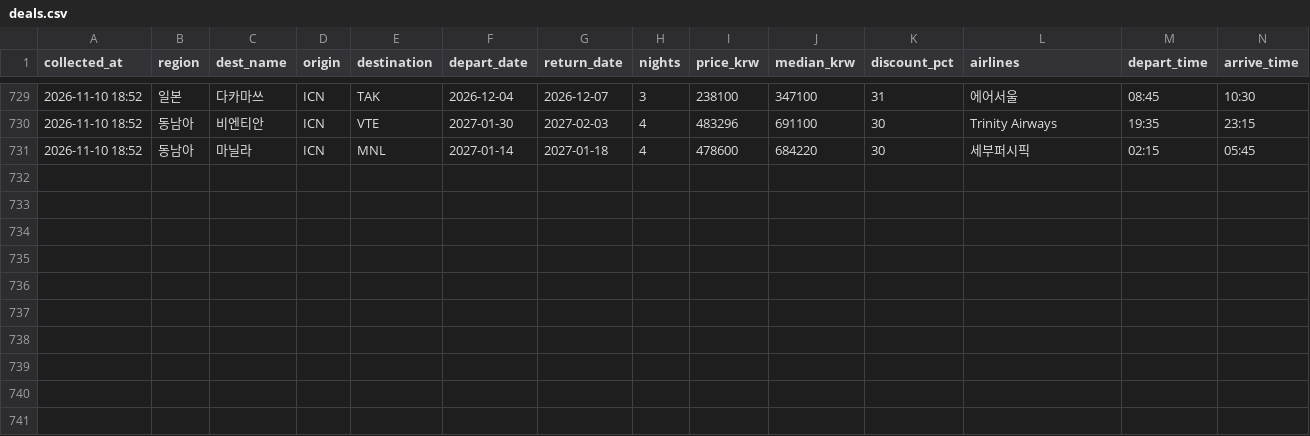
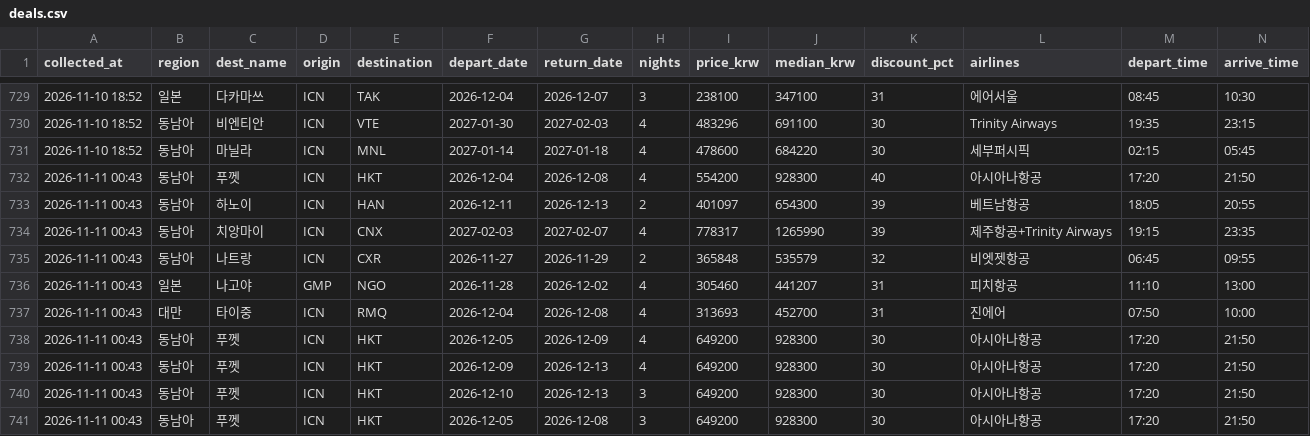
Before and after one commit to dochifree/flight-tracker, a CSV file: data/deals.csv, drawn as a sheet; only a part is shown, gaps mark what is left out.

```diff
--- a/data/deals.csv
+++ b/data/deals.csv
@@ -731 +731,11 @@
 2026-11-10 18:52,동남아,마닐라,ICN,MNL,2027-01-14,2027-01-18,4,478600,684220,30,세부퍼시픽,02:15,05:45
+2026-11-11 00:43,동남아,푸껫,ICN,HKT,2026-12-04,2026-12-08,4,554200,928300,40,아시아나항공,17:20,21:50
+2026-11-11 00:43,동남아,하노이,ICN,HAN,2026-12-11,2026-12-13,2,401097,654300,39,베트남항공,18:05,20:55
+2026-11-11 00:43,동남아,치앙마이,ICN,CNX,2027-02-03,2027-02-07,4,778317,1265990,39,제주항공+Trinity Airways,19:15,23:35
+2026-11-11 00:43,동남아,나트랑,ICN,CXR,2026-11-27,2026-11-29,2,365848,535579,32,비엣젯항공,06:45,09:55
+2026-11-11 00:43,일본,나고야,GMP,NGO,2026-11-28,2026-12-02,4,305460,441207,31,피치항공,11:10,13:00
+2026-11-11 00:43,대만,타이중,ICN,RMQ,2026-12-04,2026-12-08,4,313693,452700,31,진에어,07:50,10:00
+2026-11-11 00:43,동남아,푸껫,ICN,HKT,2026-12-05,2026-12-09,4,649200,928300,30,아시아나항공,17:20,21:50
+2026-11-11 00:43,동남아,푸껫,ICN,HKT,2026-12-09,2026-12-13,4,649200,928300,30,아시아나항공,17:20,21:50
+2026-11-11 00:43,동남아,푸껫,ICN,HKT,2026-12-10,2026-12-13,3,649200,928300,30,아시아나항공,17:20,21:50
+2026-11-11 00:43,동남아,푸껫,ICN,HKT,2026-12-05,2026-12-08,3,649200,928300,30,아시아나항공,17:20,21:50
```
Also changed, not shown: data/offers.csv, data/summary.csv, 2 other files.
